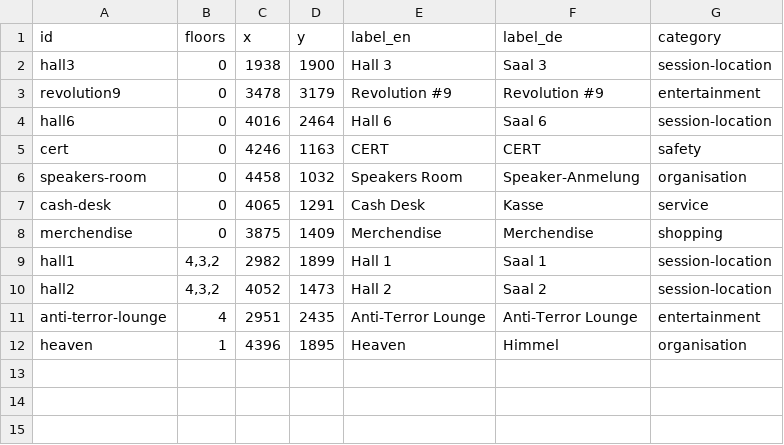
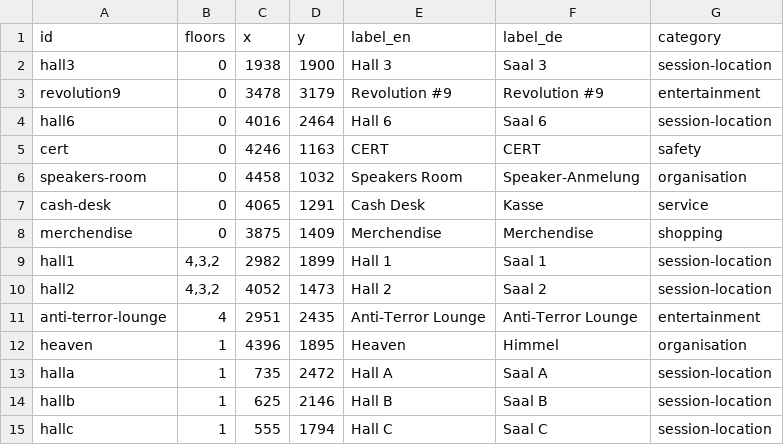
Before and after one commit to opendatacity/re-data, a CSV file: scraper/31C3/pois.csv, drawn as a sheet.

Commit message:
update pois

```diff
--- a/scraper/31C3/pois.csv
+++ b/scraper/31C3/pois.csv
@@ -12 +12,4 @@ anti-terror-lounge;4;2951;2435;Anti-Terror Lounge;Anti-Terror Lounge;entertainme
 heaven;1;4396;1895;Heaven;Himmel;organisation
+halla;1;735;2472;Hall A;Saal A;session-location
+hallb;1;625;2146;Hall B;Saal B;session-location
+hallc;1;555;1794;Hall C;Saal C;session-location
```
